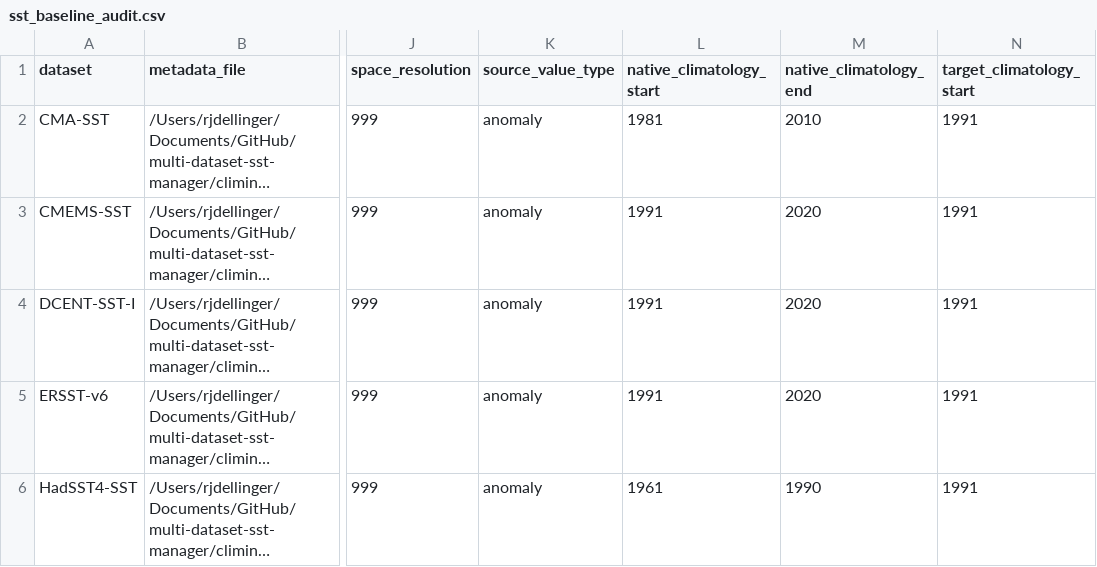
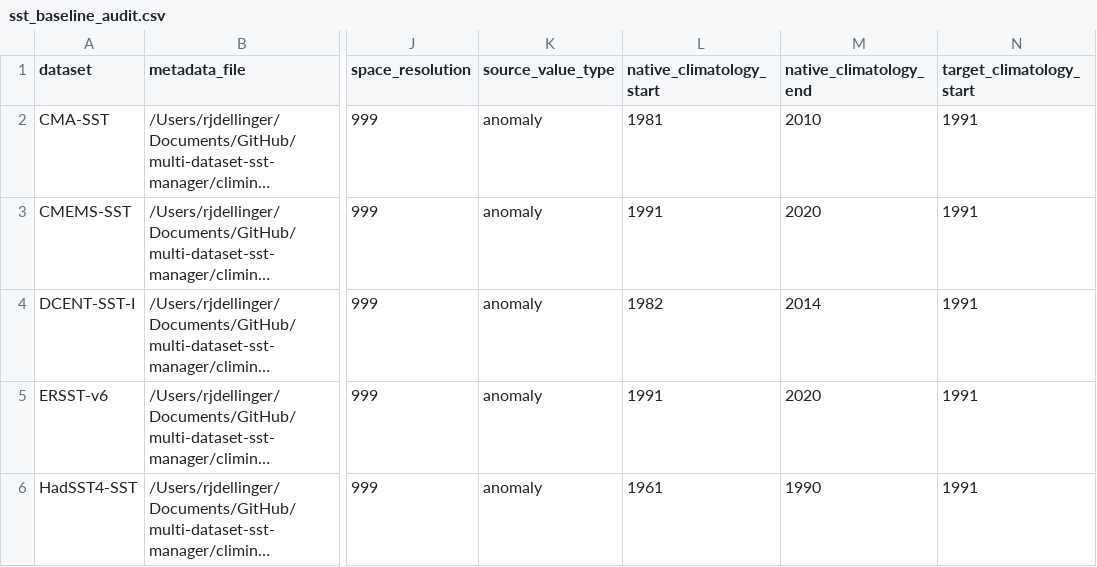
Before and after one commit to robertjdellinger/multi-dataset-sst-manager, a CSV file: outputs/logs/qa/sst_baseline_audit.csv, drawn as a sheet; only a part is shown, gaps mark what is left out; long unchanged cells end in …; the diff names each change by its address in the sheet, - before the commit and + after, or states it on an @@ line.

```diff
--- a/outputs/logs/qa/sst_baseline_audit.csv
+++ b/outputs/logs/qa/sst_baseline_audit.csv
-L4 (native_climatology_start): 1991
+L4 (native_climatology_start): 1982
-M4 (native_climatology_end): 2020
+M4 (native_climatology_end): 2014
```
Also changed, not shown: outputs/logs/qa/sst_source_acquisition_log.csv, outputs/tables/sst_CMA_SST.csv, 10 other files.
